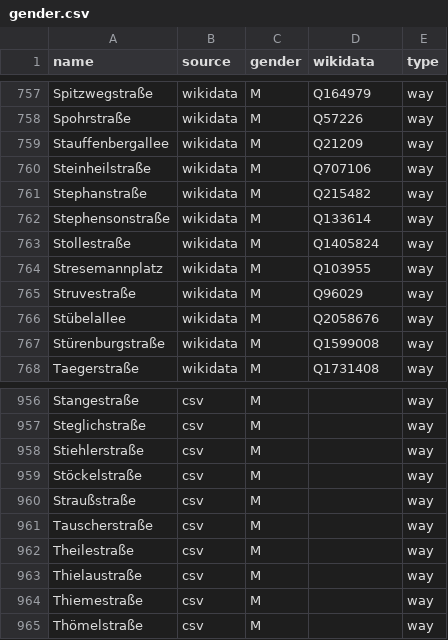
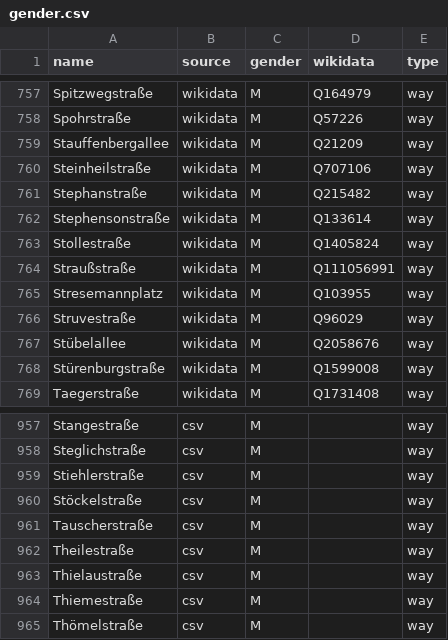
Before and after one commit to EqualStreetNames/equalstreetnames-dresden, a CSV file: data/gender.csv, drawn as a sheet; only a part is shown, gaps mark what is left out; removed rows and columns are numbered as before the commit, all else as after; the diff names each change by its address in the sheet, - before the commit and + after, or states it on an @@ line.

```diff
--- a/data/gender.csv
+++ b/data/gender.csv
+row 764: Straußstraße | wikidata | M | Q111056991 | way
-row 960: Straußstraße | csv | M |  | way
```
Also changed, not shown: data/other.csv, 2 other files.
